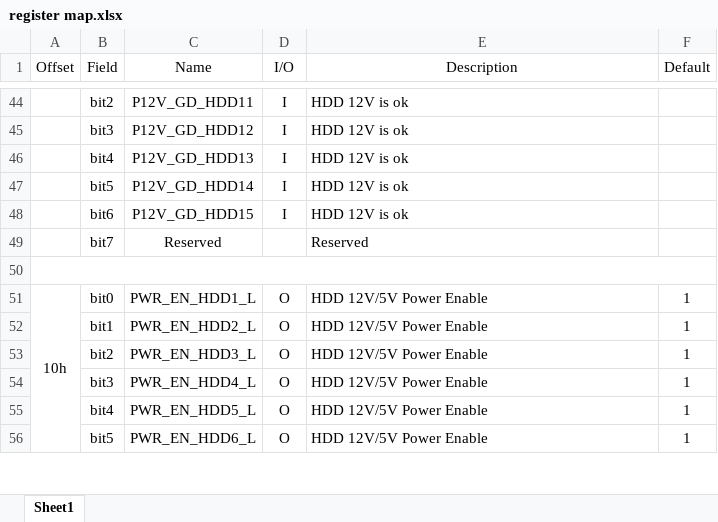
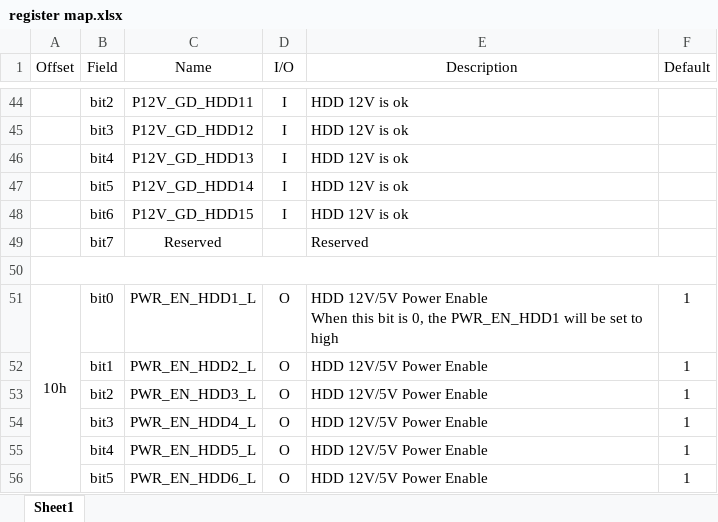
Before and after one commit to duyu80/hattrick, an Excel workbook: DOC/register map.xlsx, sheet Sheet1, drawn as a sheet; only a part is shown, gaps mark what is left out; values as stored, in another font and other column widths than the file's, no borders; ↵ is a line break in a cell; the diff names each change by its address in the sheet, - before the commit and + after, or states it on an @@ line.

```diff
--- a/DOC/register map.xlsx (sheet Sheet1)
+++ b/DOC/register map.xlsx (sheet Sheet1)
-E51 (Description): …Power Enable
+E51 (Description): …Power Enable ↵ When this bit is 0, the PWR_EN_HDD1 will be set to high
```
Also changed, not shown: 3 other files.
